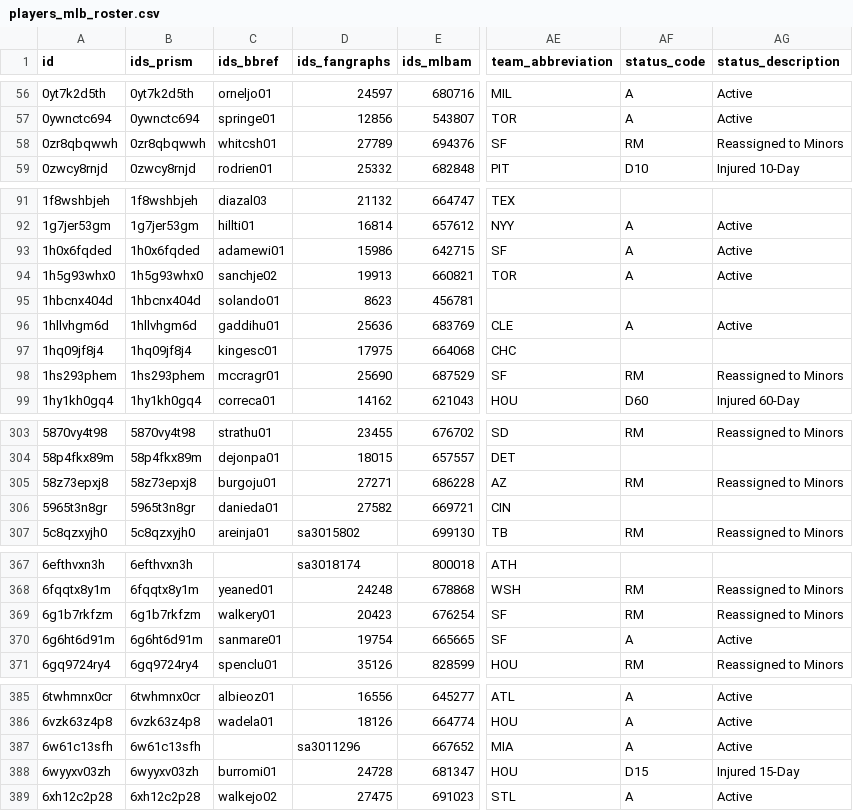
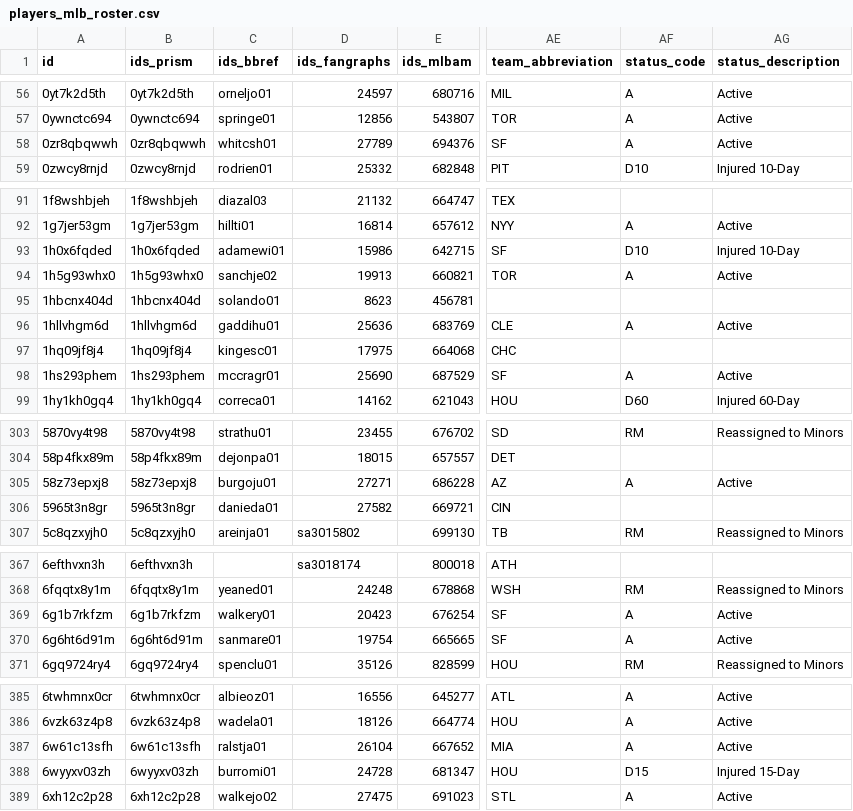
Before and after one commit to StatsVine/prism-registry, a CSV file: exports/mlb/players_mlb_roster/players_mlb_roster.csv, drawn as a sheet; only a part is shown, gaps mark what is left out; the diff covers the shown part only; the diff names each change by its address in the sheet, - before the commit and + after, or states it on an @@ line.

```diff
--- a/exports/mlb/players_mlb_roster/players_mlb_roster.csv
+++ b/exports/mlb/players_mlb_roster/players_mlb_roster.csv
-AF58 (status_code): RM
+AF58 (status_code): A
-AG58 (status_description): Reassigned to Minors
+AG58 (status_description): Active
-AF93 (status_code): A
+AF93 (status_code): D10
-AG93 (status_description): Active
+AG93 (status_description): Injured 10-Day
-AF98 (status_code): RM
+AF98 (status_code): A
-AG98 (status_description): Reassigned to Minors
+AG98 (status_description): Active
-AF305 (status_code): RM
+AF305 (status_code): A
-AG305 (status_description): Reassigned to Minors
+AG305 (status_description): Active
-AF369 (status_code): RM
+AF369 (status_code): A
-AG369 (status_description): Reassigned to Minors
+AG369 (status_description): Active
-C387 (ids_bbref): (empty)
+C387 (ids_bbref): ralstja01
-D387 (ids_fangraphs): sa3011296
+D387 (ids_fangraphs): 26104
```
Also changed, not shown: 46 edited cells elsewhere in this file, exports/mlb/player_ids/player_ids.csv, exports/mlb/players_mlb_profile/players_mlb_profile.csv, 42 other files.
